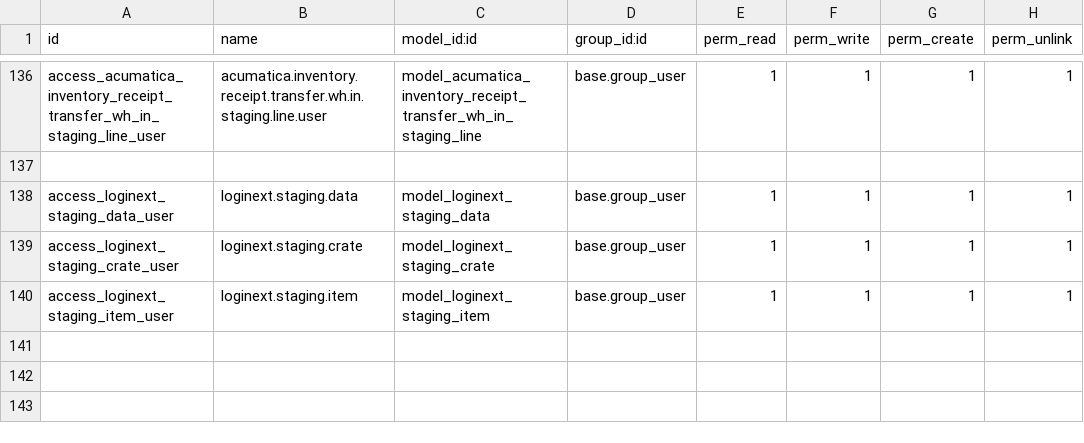
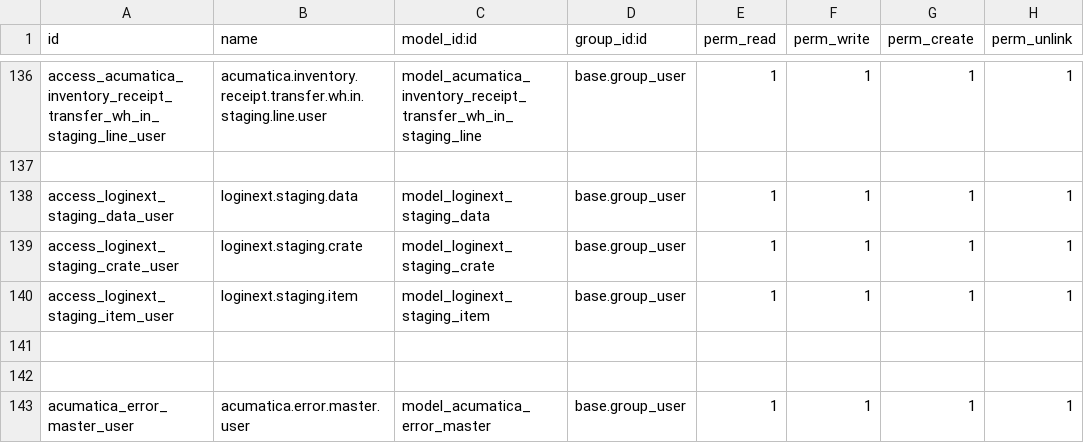
Before and after one commit to Agilar011/WMS-Tijari, a CSV file: acumatica_all_import/security/ir.model.access.csv, drawn as a sheet; only a part is shown, gaps mark what is left out.

Commit message:
Error and log activity in API Data Hub

```diff
--- a/acumatica_all_import/security/ir.model.access.csv
+++ b/acumatica_all_import/security/ir.model.access.csv
@@ -140 +140,4 @@ access_loginext_staging_crate_user,loginext.staging.crate,model_loginext_staging
 access_loginext_staging_item_user,loginext.staging.item,model_loginext_staging_item,base.group_user,1,1,1,1
+
+
+acumatica_error_master_user,acumatica.error.master.user,model_acumatica_error_master,base.group_user,1,1,1,1
```
Also changed, not shown: 29 other files.
